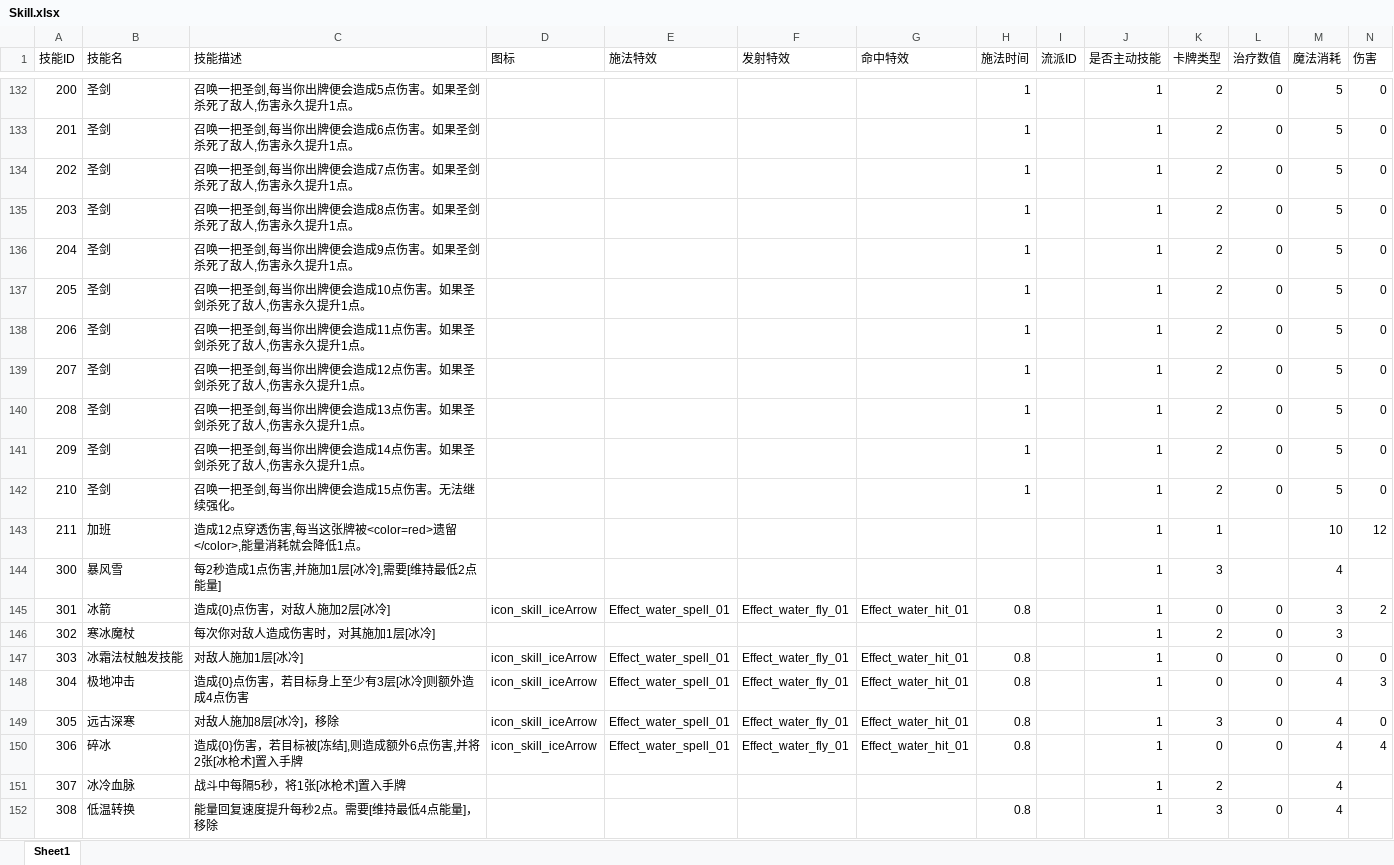
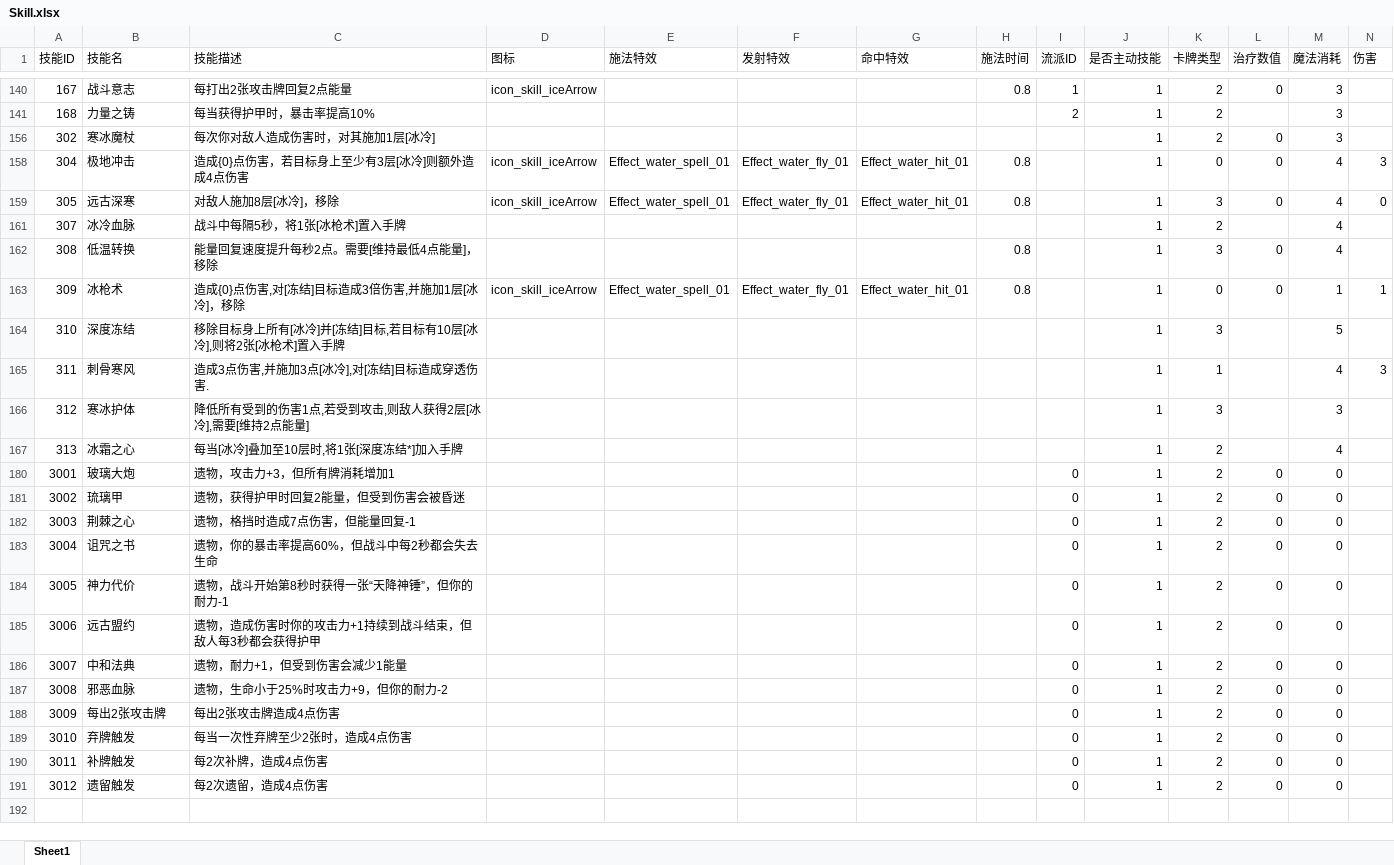
Before and after one commit to heizmoon/MagicPlay, an Excel workbook: Client/Assets/Data/Skill.xlsx, sheet Sheet1, drawn as a sheet; only a part is shown, gaps mark what is left out; the shorter side is filled out with more unchanged rows; values as stored, in another font and other column widths than the file's, no cell formats; removed rows and columns are numbered as before the commit, all else as after; rows hold the shown columns only; the diff covers the shown part only; the diff names each change by its address in the sheet, - before the commit and + after, or states it on an @@ line.

```diff
--- a/Client/Assets/Data/Skill.xlsx (sheet Sheet1)
+++ b/Client/Assets/Data/Skill.xlsx (sheet Sheet1)
@@ row 132 hidden: 200 | 圣剑 | 召唤一把圣剑,每当你出牌便会造成5点伤害。如果圣剑杀死了敌人,伤害永久提升1点。 |  |  |  |  | 1 |  | 1 | 2 | 0 | 5 | 0 @@
@@ row 133 hidden: 201 | 圣剑 | 召唤一把圣剑,每当你出牌便会造成6点伤害。如果圣剑杀死了敌人,伤害永久提升1点。 |  |  |  |  | 1 |  | 1 | 2 | 0 | 5 | 0 @@
@@ row 134 hidden: 202 | 圣剑 | 召唤一把圣剑,每当你出牌便会造成7点伤害。如果圣剑杀死了敌人,伤害永久提升1点。 |  |  |  |  | 1 |  | 1 | 2 | 0 | 5 | 0 @@
@@ row 135 hidden: 203 | 圣剑 | 召唤一把圣剑,每当你出牌便会造成8点伤害。如果圣剑杀死了敌人,伤害永久提升1点。 |  |  |  |  | 1 |  | 1 | 2 | 0 | 5 | 0 @@
@@ row 136 hidden: 204 | 圣剑 | 召唤一把圣剑,每当你出牌便会造成9点伤害。如果圣剑杀死了敌人,伤害永久提升1点。 |  |  |  |  | 1 |  | 1 | 2 | 0 | 5 | 0 @@
@@ row 137 hidden: 205 | 圣剑 | 召唤一把圣剑,每当你出牌便会造成10点伤害。如果圣剑杀死了敌人,伤害永久提升1点。 |  |  |  |  | 1 |  | 1 | 2 | 0 | 5 | 0 @@
@@ row 138 hidden: 206 | 圣剑 | 召唤一把圣剑,每当你出牌便会造成11点伤害。如果圣剑杀死了敌人,伤害永久提升1点。 |  |  |  |  | 1 |  | 1 | 2 | 0 | 5 | 0 @@
@@ row 139 hidden: 207 | 圣剑 | 召唤一把圣剑,每当你出牌便会造成12点伤害。如果圣剑杀死了敌人,伤害永久提升1点。 |  |  |  |  | 1 |  | 1 | 2 | 0 | 5 | 0 @@
@@ row 140 hidden: 208 | 圣剑 | 召唤一把圣剑,每当你出牌便会造成13点伤害。如果圣剑杀死了敌人,伤害永久提升1点。 |  |  |  |  | 1 |  | 1 | 2 | 0 | 5 | 0 @@
@@ row 141 hidden: 209 | 圣剑 | 召唤一把圣剑,每当你出牌便会造成14点伤害。如果圣剑杀死了敌人,伤害永久提升1点。 |  |  |  |  | 1 |  | 1 | 2 | 0 | 5 | 0 @@
@@ row 142 hidden: 210 | 圣剑 | 召唤一把圣剑,每当你出牌便会造成15点伤害。无法继续强化。 |  |  |  |  | 1 |  | 1 | 2 | 0 | 5 | 0 @@
@@ row 143 hidden: 211 | 加班 | 造成12点穿透伤害,每当这张牌被<color=red>遗留</color>,能量消耗就会降低1点。 |  |  |  |  |  |  | 1 | 1 |  | 10 | 12 @@
@@ row 144 hidden: 300 | 暴风雪 | 每2秒造成1点伤害,并施加1层[冰冷],需要[维持最低2点能量] |  |  |  |  |  |  | 1 | 3 |  | 4 @@
@@ row 145 hidden: 301 | 冰箭 | 造成{0}点伤害，对敌人施加2层[冰冷] | icon_skill_iceArrow | Effect_water_spell_01 | Effect_water_fly_01 | Effect_water_hit_01 | 0.8 |  | 1 | 0 | 0 | 3 | 2 @@
+row 140: 167 | 战斗意志 | 每打出2张攻击牌回复2点能量 | icon_skill_iceArrow |  |  |  | 0.8 | 1 | 1 | 2 | 0 | 3
+row 141: 168 | 力量之铸 | 每当获得护甲时，暴击率提高10% |  |  |  |  |  | 2 | 1 | 2 |  | 3
@@ row 147 hidden: 303 | 冰霜法杖触发技能 | 对敌人施加1层[冰冷] | icon_skill_iceArrow | Effect_water_spell_01 | Effect_water_fly_01 | Effect_water_hit_01 | 0.8 |  | 1 | 0 | 0 | 0 | 0 @@
@@ row 150 hidden: 306 | 碎冰 | 造成{0}伤害，若目标被[冻结],则造成额外6点伤害,并将2张[冰枪术]置入手牌 | icon_skill_iceArrow | Effect_water_spell_01 | Effect_water_fly_01 | Effect_water_hit_01 | 0.8 |  | 1 | 0 | 0 | 4 | 4 @@
```
Also changed, not shown: 12 removed rows, 110 hidden or unhidden rows and 32 edited cells elsewhere in this sheet, cell formats, hidden cells, Client/Assets/Data/Buff.xlsx, Client/Assets/Data/MonsterType.xlsx, 7 other files.
